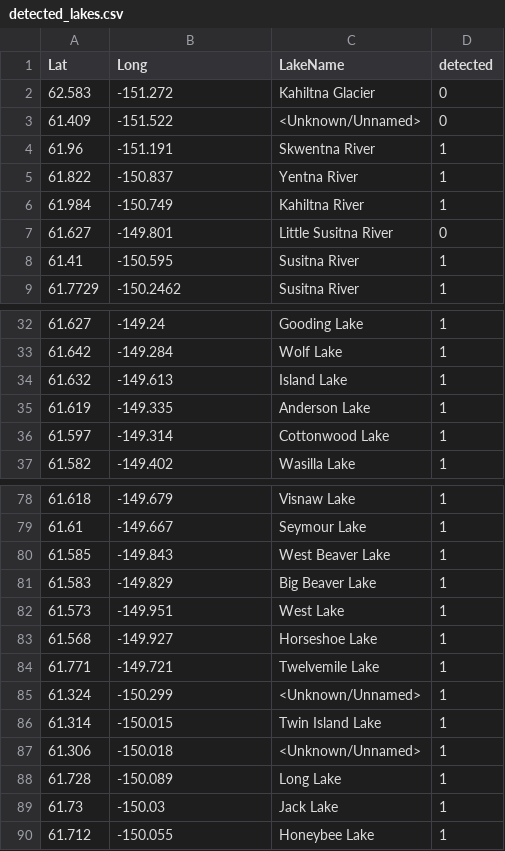
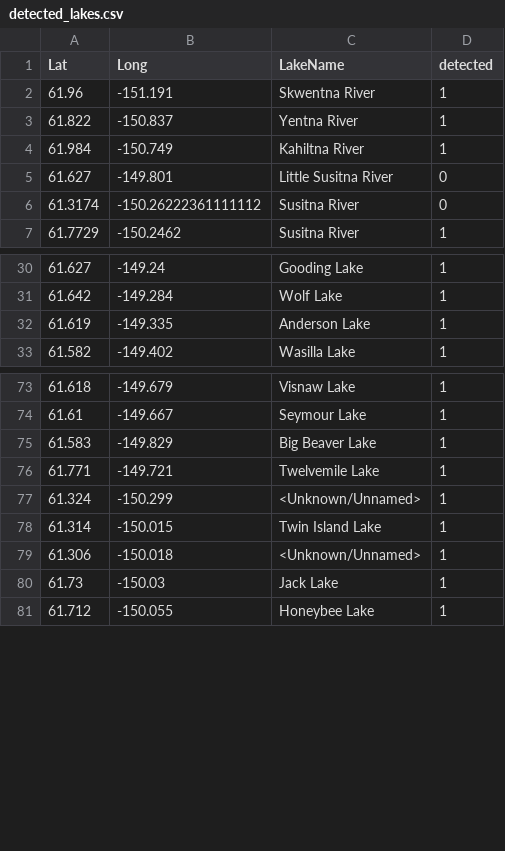
Before and after one commit to kaiverson/FloatplaneLandabilityProblem, a CSV file: detected_lakes.csv, drawn as a sheet; only a part is shown, gaps mark what is left out; removed rows and columns are numbered as before the commit, all else as after; the diff covers the shown part only; the diff names each change by its address in the sheet, - before the commit and + after, or states it on an @@ line.

```diff
--- a/detected_lakes.csv
+++ b/detected_lakes.csv
-row 2: 62.583 | -151.272 | Kahiltna Glacier | 0
-row 3: 61.409 | -151.522 | <Unknown/Unnamed> | 0
-row 8: 61.41 | -150.595 | Susitna River | 1
+row 6: 61.3174 | -150.26222361111112 | Susitna River | 0
-row 34: 61.632 | -149.613 | Island Lake | 1
-row 36: 61.597 | -149.314 | Cottonwood Lake | 1
-row 80: 61.585 | -149.843 | West Beaver Lake | 1
-row 82: 61.573 | -149.951 | West Lake | 1
-row 83: 61.568 | -149.927 | Horseshoe Lake | 1
-row 88: 61.728 | -150.089 | Long Lake | 1
```
Also changed, not shown: 11 removed rows elsewhere in this file, flight_data/cleaned.csv, 4 other files.
